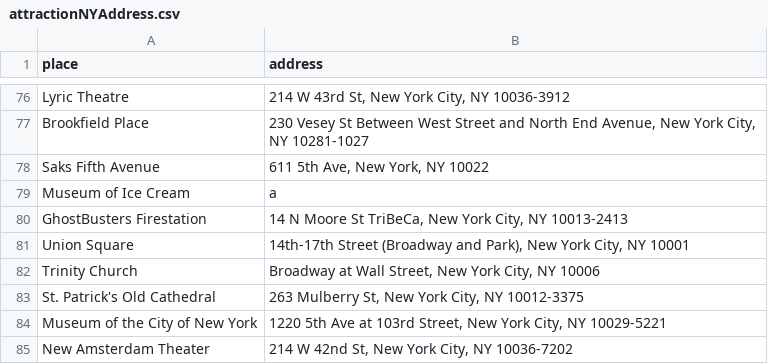
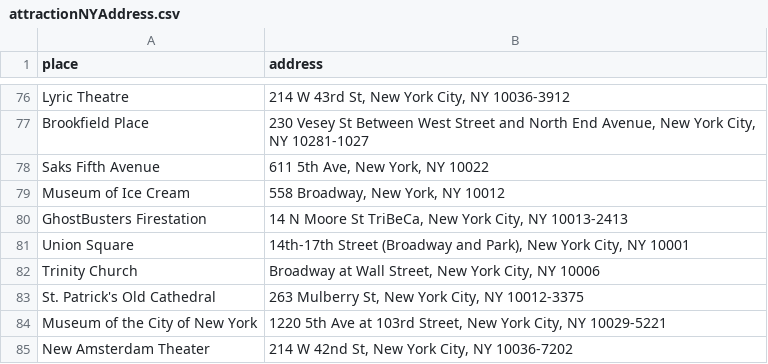
Before and after one commit to Dylan-Hampton/Semantic-Visit-Aware-Recommendation-of-Hotels, a CSV file: Backend/PaDOC-Query/TripAdvisorCrawler/attractionNYAddress.csv, drawn as a sheet; only a part is shown, gaps mark what is left out.

Commit message:
added addresses to attractionNYAdress.csv

```diff
--- a/Backend/PaDOC-Query/TripAdvisorCrawler/attractionNYAddress.csv
+++ b/Backend/PaDOC-Query/TripAdvisorCrawler/attractionNYAddress.csv
@@ -78,3 +78,3 @@ Brookfield Place,"230 Vesey St Between West Street and North End Avenue, New Yor
 Saks Fifth Avenue,"611 5th Ave, New York, NY 10022"
-Museum of Ice Cream,a
+Museum of Ice Cream,"558 Broadway, New York, NY 10012"
 GhostBusters Firestation,"14 N Moore St TriBeCa, New York City, NY 10013-2413"
```
